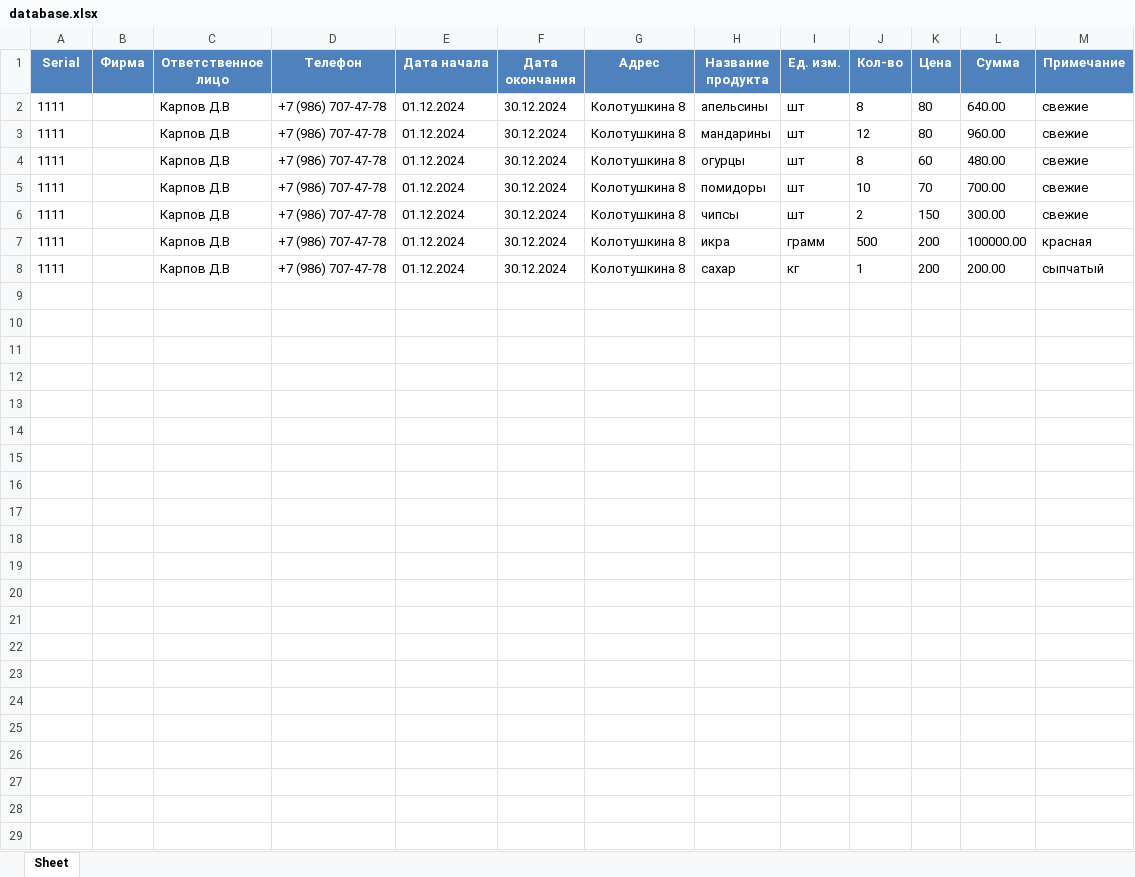
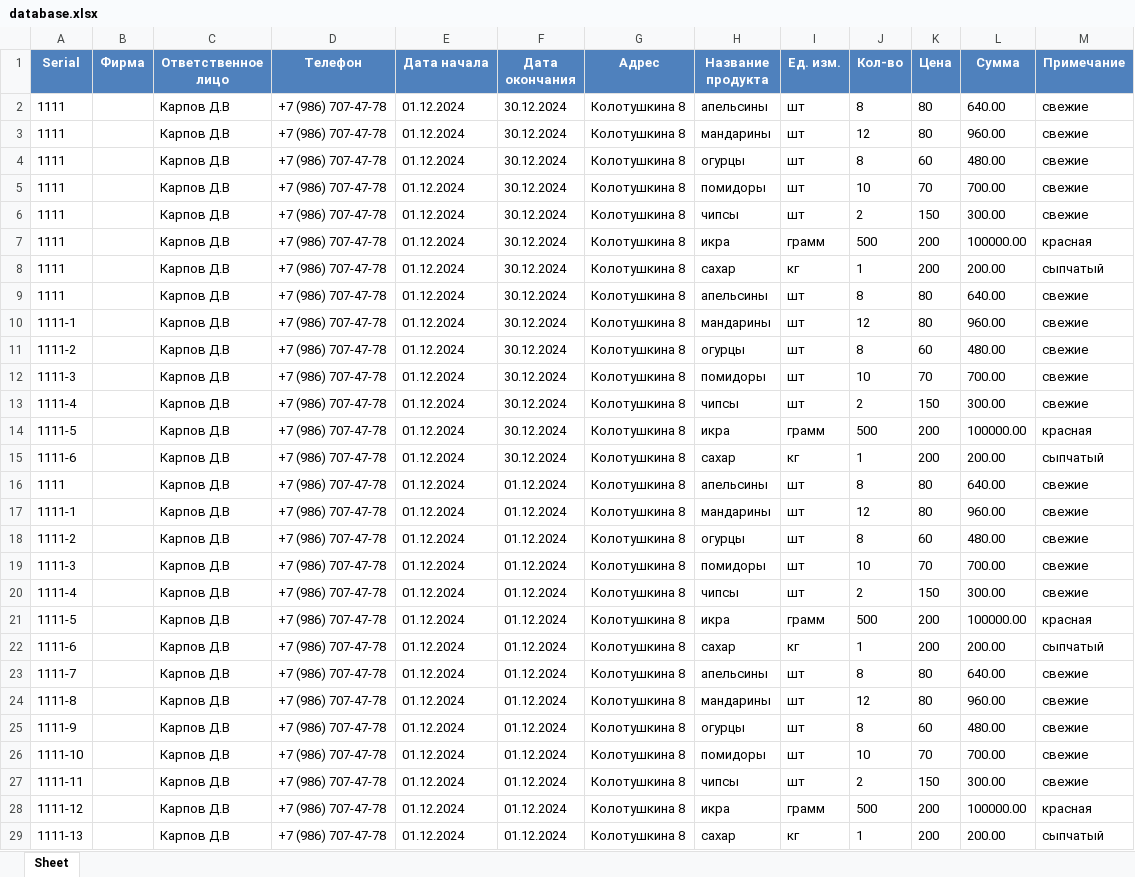
Before and after one commit to Denis18UKS/pl_hesablama, an Excel workbook: database.xlsx, sheet Sheet, drawn as a sheet; values as stored, in another font and other column widths than the file's, no borders; the diff names each change by its address in the sheet, - before the commit and + after, or states it on an @@ line.

```diff
--- a/database.xlsx (sheet Sheet)
+++ b/database.xlsx (sheet Sheet)
+row 9: 1111 |  | Карпов Д.В | +7 (986) 707-47-78 | 01.12.2024 | 30.12.2024 | Колотушкина 8 | апельсины | шт | 8 | 80 | 640.00 | свежие
+row 10: 1111-1 |  | Карпов Д.В | +7 (986) 707-47-78 | 01.12.2024 | 30.12.2024 | Колотушкина 8 | мандарины | шт | 12 | 80 | 960.00 | свежие
+row 11: 1111-2 |  | Карпов Д.В | +7 (986) 707-47-78 | 01.12.2024 | 30.12.2024 | Колотушкина 8 | огурцы | шт | 8 | 60 | 480.00 | свежие
+row 12: 1111-3 |  | Карпов Д.В | +7 (986) 707-47-78 | 01.12.2024 | 30.12.2024 | Колотушкина 8 | помидоры | шт | 10 | 70 | 700.00 | свежие
+row 13: 1111-4 |  | Карпов Д.В | +7 (986) 707-47-78 | 01.12.2024 | 30.12.2024 | Колотушкина 8 | чипсы | шт | 2 | 150 | 300.00 | свежие
+row 14: 1111-5 |  | Карпов Д.В | +7 (986) 707-47-78 | 01.12.2024 | 30.12.2024 | Колотушкина 8 | икра | грамм | 500 | 200 | 100000.00 | красная
+row 15: 1111-6 |  | Карпов Д.В | +7 (986) 707-47-78 | 01.12.2024 | 30.12.2024 | Колотушкина 8 | сахар | кг | 1 | 200 | 200.00 | сыпчатый
+row 16: 1111 |  | Карпов Д.В | +7 (986) 707-47-78 | 01.12.2024 | 01.12.2024 | Колотушкина 8 | апельсины | шт | 8 | 80 | 640.00 | свежие
+row 17: 1111-1 |  | Карпов Д.В | +7 (986) 707-47-78 | 01.12.2024 | 01.12.2024 | Колотушкина 8 | мандарины | шт | 12 | 80 | 960.00 | свежие
+row 18: 1111-2 |  | Карпов Д.В | +7 (986) 707-47-78 | 01.12.2024 | 01.12.2024 | Колотушкина 8 | огурцы | шт | 8 | 60 | 480.00 | свежие
+row 19: 1111-3 |  | Карпов Д.В | +7 (986) 707-47-78 | 01.12.2024 | 01.12.2024 | Колотушкина 8 | помидоры | шт | 10 | 70 | 700.00 | свежие
+row 20: 1111-4 |  | Карпов Д.В | +7 (986) 707-47-78 | 01.12.2024 | 01.12.2024 | Колотушкина 8 | чипсы | шт | 2 | 150 | 300.00 | свежие
+row 21: 1111-5 |  | Карпов Д.В | +7 (986) 707-47-78 | 01.12.2024 | 01.12.2024 | Колотушкина 8 | икра | грамм | 500 | 200 | 100000.00 | красная
+row 22: 1111-6 |  | Карпов Д.В | +7 (986) 707-47-78 | 01.12.2024 | 01.12.2024 | Колотушкина 8 | сахар | кг | 1 | 200 | 200.00 | сыпчатый
+row 23: 1111-7 |  | Карпов Д.В | +7 (986) 707-47-78 | 01.12.2024 | 01.12.2024 | Колотушкина 8 | апельсины | шт | 8 | 80 | 640.00 | свежие
+row 24: 1111-8 |  | Карпов Д.В | +7 (986) 707-47-78 | 01.12.2024 | 01.12.2024 | Колотушкина 8 | мандарины | шт | 12 | 80 | 960.00 | свежие
+row 25: 1111-9 |  | Карпов Д.В | +7 (986) 707-47-78 | 01.12.2024 | 01.12.2024 | Колотушкина 8 | огурцы | шт | 8 | 60 | 480.00 | свежие
+row 26: 1111-10 |  | Карпов Д.В | +7 (986) 707-47-78 | 01.12.2024 | 01.12.2024 | Колотушкина 8 | помидоры | шт | 10 | 70 | 700.00 | свежие
+row 27: 1111-11 |  | Карпов Д.В | +7 (986) 707-47-78 | 01.12.2024 | 01.12.2024 | Колотушкина 8 | чипсы | шт | 2 | 150 | 300.00 | свежие
+row 28: 1111-12 |  | Карпов Д.В | +7 (986) 707-47-78 | 01.12.2024 | 01.12.2024 | Колотушкина 8 | икра | грамм | 500 | 200 | 100000.00 | красная
+row 29: 1111-13 |  | Карпов Д.В | +7 (986) 707-47-78 | 01.12.2024 | 01.12.2024 | Колотушкина 8 | сахар | кг | 1 | 200 | 200.00 | сыпчатый
```
Also changed, not shown: 2 other files.
